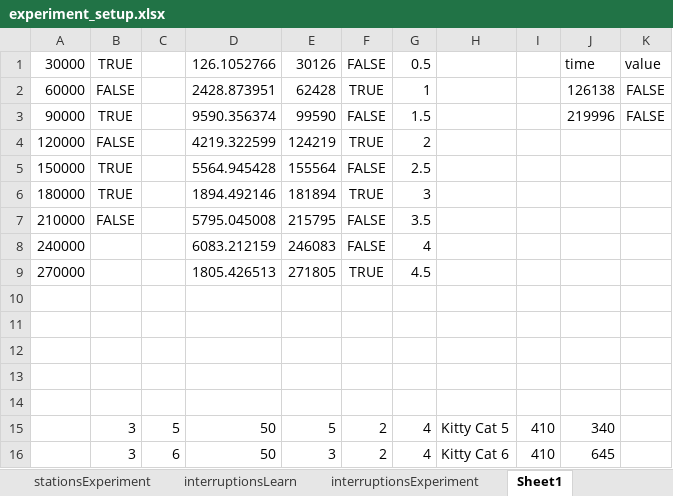
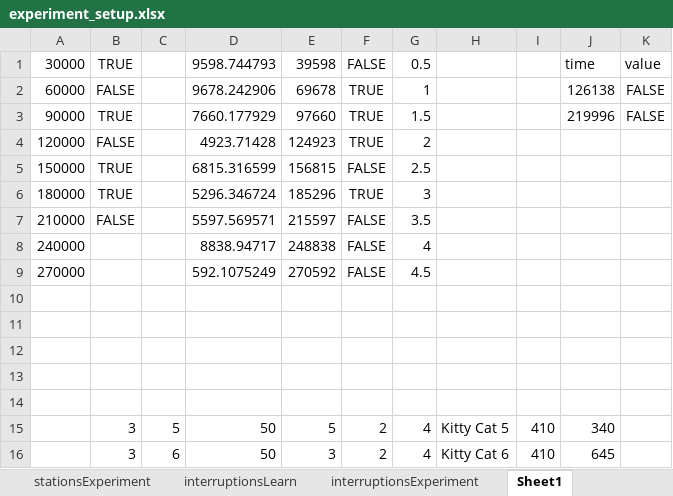
Before and after one commit to frankbolton/pethospital, an Excel workbook: experiment_setup.xlsx, sheet Sheet1, drawn as a sheet; values as stored, in another font and other column widths than the file's, no borders; the diff names each change by its address in the sheet, - before the commit and + after, or states it on an @@ line.

```diff
--- a/experiment_setup.xlsx (sheet Sheet1)
+++ b/experiment_setup.xlsx (sheet Sheet1)
-D1: 126.1052766
+D1: 9598.744793
-E1: 30126
+E1: 39598
-D2: 2428.873951
+D2: 9678.242906
-E2: 62428
+E2: 69678
-D3: 9590.356374
+D3: 7660.177929
-E3: 99590
+E3: 97660
-F3: FALSE
+F3: TRUE
-D4: 4219.322599
+D4: 4923.71428
-E4: 124219
+E4: 124923
-D5: 5564.945428
+D5: 6815.316599
-E5: 155564
+E5: 156815
-D6: 1894.492146
+D6: 5296.346724
-E6: 181894
+E6: 185296
-D7: 5795.045008
+D7: 5597.569571
-E7: 215795
+E7: 215597
-D8: 6083.212159
+D8: 8838.94717
-E8: 246083
+E8: 248838
-D9: 1805.426513
+D9: 592.1075249
-E9: 271805
+E9: 270592
-F9: TRUE
+F9: FALSE
```
Also changed, not shown: sheet stationsExperiment, 2 other files.
